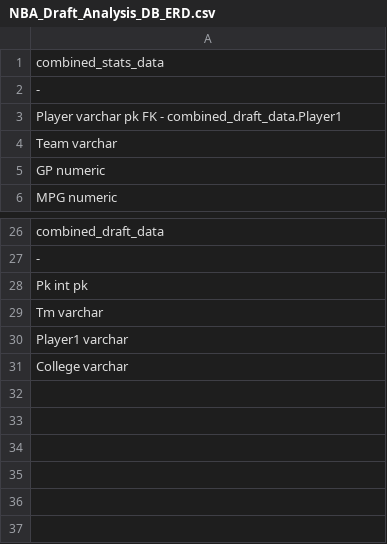
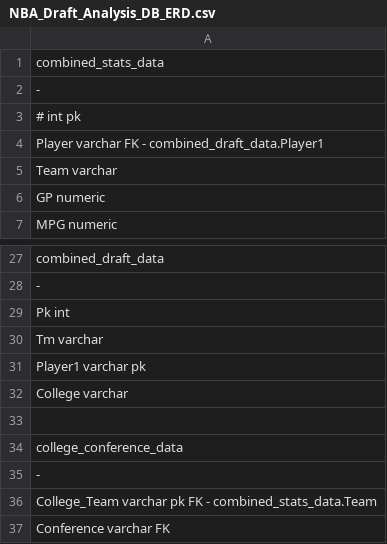
Before and after one commit to thorson-skywalker/NBA_draft_analysis, a CSV file: Resources/NBA_Draft_Analysis_DB_ERD.csv, drawn as a sheet; only a part is shown, gaps mark what is left out.

Commit message:
Including conference table to ERD

```diff
--- a/Resources/NBA_Draft_Analysis_DB_ERD.csv
+++ b/Resources/NBA_Draft_Analysis_DB_ERD.csv
@@ -2,3 +2,4 @@ combined_stats_data
 -
-Player varchar pk FK - combined_draft_data.Player1
+"#" int pk
+Player varchar FK - combined_draft_data.Player1
 Team varchar
@@ -27,5 +28,10 @@ combined_draft_data
 -
-Pk int pk
+Pk int
 Tm varchar
-Player1 varchar
+Player1 varchar pk
 College varchar
+
+college_conference_data
+-
+College_Team varchar pk FK - combined_stats_data.Team
+Conference varchar FK
```
Also changed, not shown: 1 other file.
